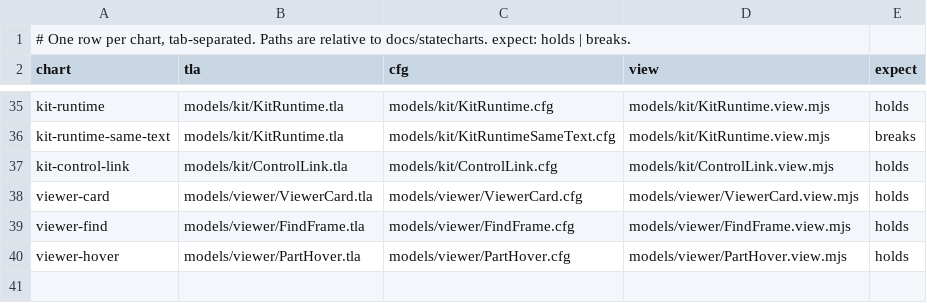
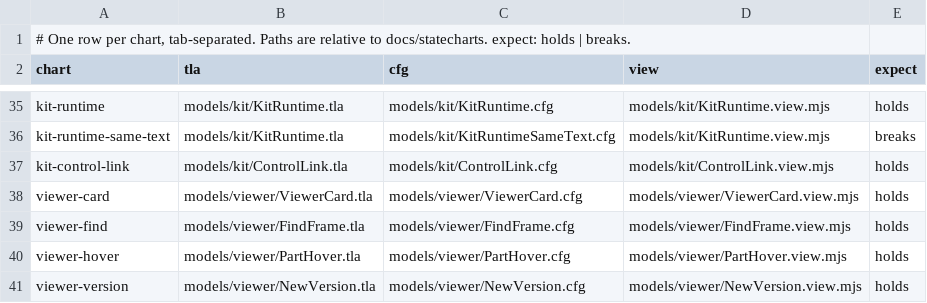
Before and after one commit to lagz0ne/easel, a TSV file: docs/statecharts/charts.tsv, drawn as a sheet; only a part is shown, gaps mark what is left out.

Commit message:
feat(viewer): a tab knows when easel has a new version of the page: a bar says so, with Reload; it asks to send a typed text first, and never reloads by itself (request #12)

```diff
--- a/docs/statecharts/charts.tsv
+++ b/docs/statecharts/charts.tsv
@@ -40 +40,2 @@ viewer-find	models/viewer/FindFrame.tla	models/viewer/FindFrame.cfg	models/viewe
 viewer-hover	models/viewer/PartHover.tla	models/viewer/PartHover.cfg	models/viewer/PartHover.view.mjs	holds
+viewer-version	models/viewer/NewVersion.tla	models/viewer/NewVersion.cfg	models/viewer/NewVersion.view.mjs	holds
```
Also changed, not shown: 21 other files.
